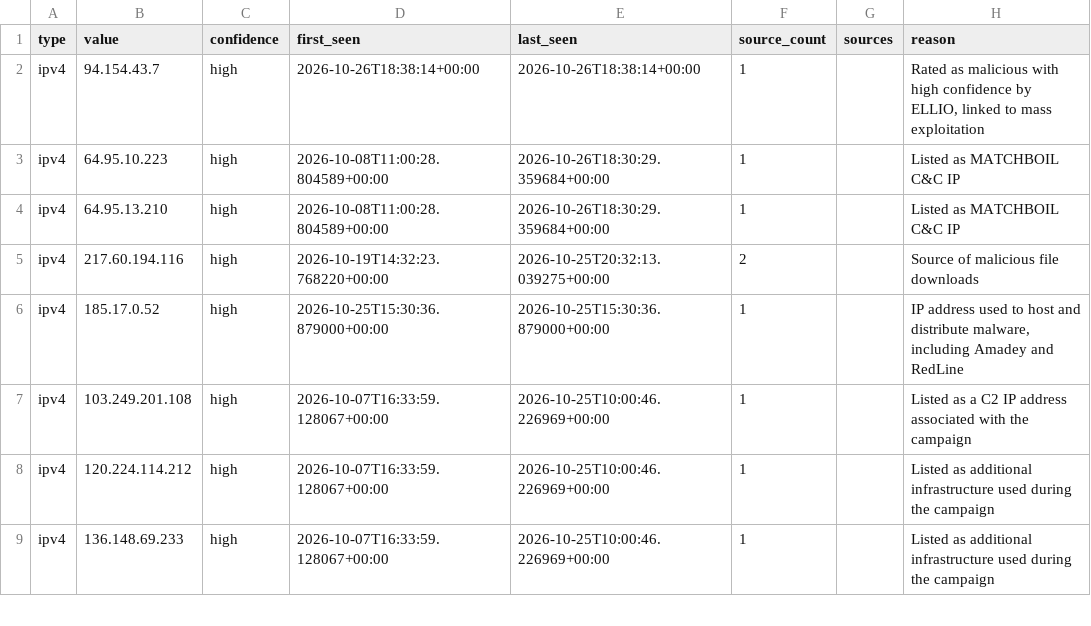
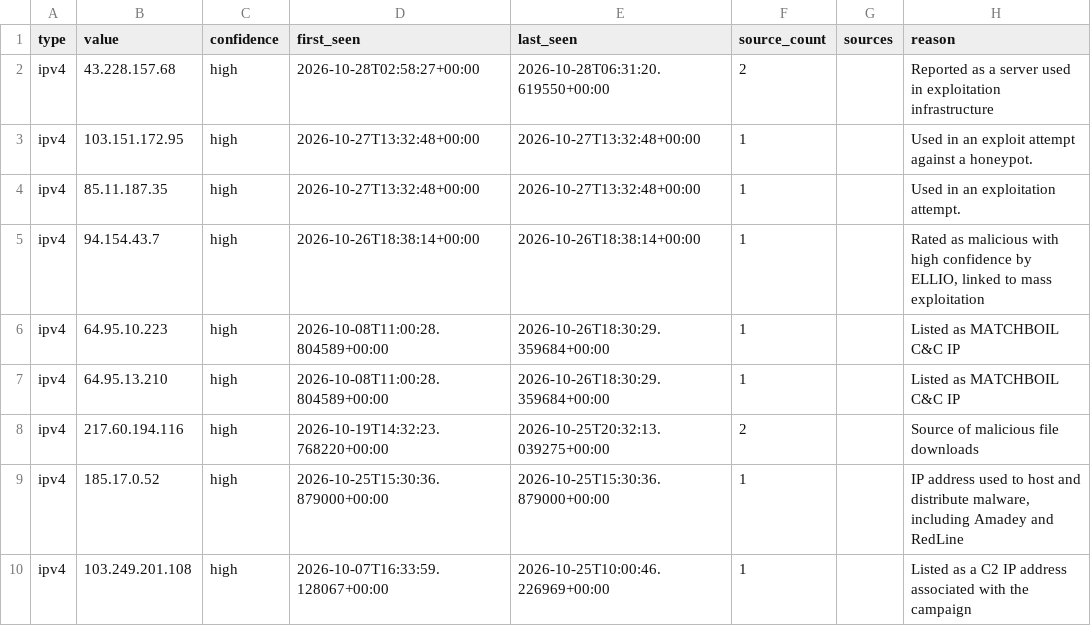
Before and after one commit to Jam0k/Public-Feeds-IOCs, a CSV file: feeds/full/ips.csv, drawn as a sheet; only a part is shown; the shorter side is filled out with more unchanged rows; the diff names each change by its address in the sheet, - before the commit and + after, or states it on an @@ line.

```diff
--- a/feeds/full/ips.csv
+++ b/feeds/full/ips.csv
+row 2: ipv4 | 43.228.157.68 | high | 2026-10-28T02:58:27+00:00 | 2026-10-28T06:31:20.619550+00:00 | 2 |  | Reported as a server used in exploitation infrastructure
+row 3: ipv4 | 103.151.172.95 | high | 2026-10-27T13:32:48+00:00 | 2026-10-27T13:32:48+00:00 | 1 |  | Used in an exploit attempt against a honeypot.
+row 4: ipv4 | 85.11.187.35 | high | 2026-10-27T13:32:48+00:00 | 2026-10-27T13:32:48+00:00 | 1 |  | Used in an exploitation attempt.
```
Also changed, not shown: feeds/all.csv, feeds/domains.csv, 19 other files.
